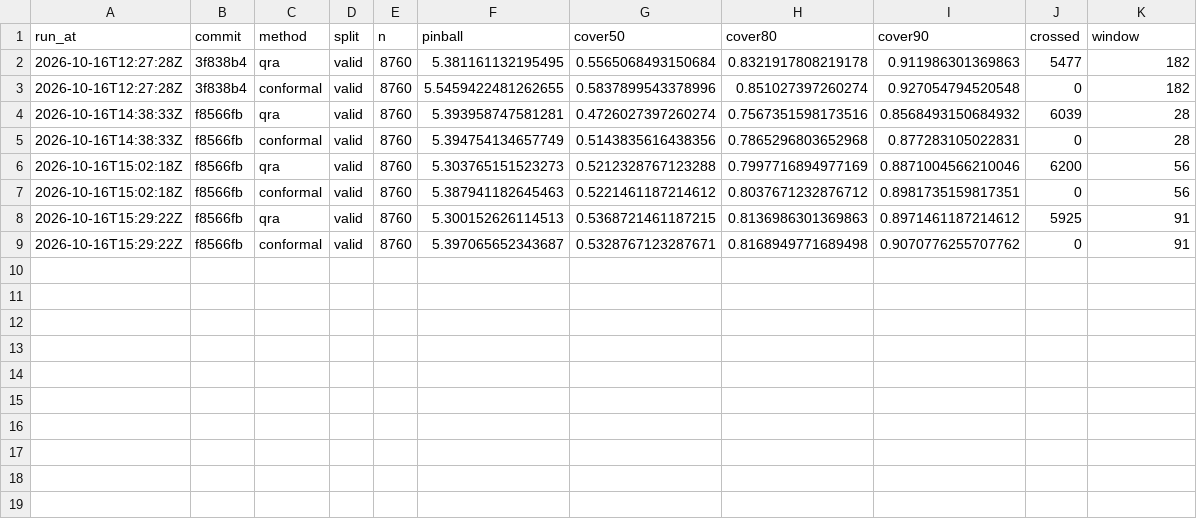
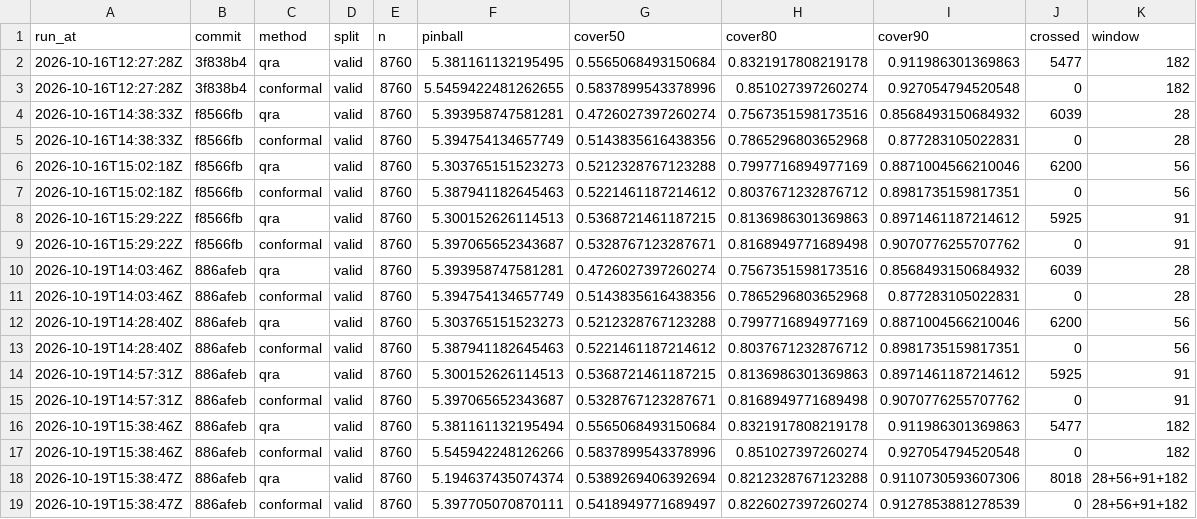
Before and after one commit to undorigo/battery-storage-backtest, a CSV file: reports/quantile_scores.csv, drawn as a sheet; the diff names each change by its address in the sheet, - before the commit and + after, or states it on an @@ line.

```diff
--- a/reports/quantile_scores.csv
+++ b/reports/quantile_scores.csv
+row 10: 2026-10-19T14:03:46Z | 886afeb | qra | valid | 8760 | 5.393958747581281 | 0.4726027397260274 | 0.7567351598173516 | 0.8568493150684932 | 6039 | 28
+row 11: 2026-10-19T14:03:46Z | 886afeb | conformal | valid | 8760 | 5.394754134657749 | 0.5143835616438356 | 0.7865296803652968 | 0.877283105022831 | 0 | 28
+row 12: 2026-10-19T14:28:40Z | 886afeb | qra | valid | 8760 | 5.303765151523273 | 0.5212328767123288 | 0.7997716894977169 | 0.8871004566210046 | 6200 | 56
+row 13: 2026-10-19T14:28:40Z | 886afeb | conformal | valid | 8760 | 5.387941182645463 | 0.5221461187214612 | 0.8037671232876712 | 0.8981735159817351 | 0 | 56
+row 14: 2026-10-19T14:57:31Z | 886afeb | qra | valid | 8760 | 5.300152626114513 | 0.5368721461187215 | 0.8136986301369863 | 0.8971461187214612 | 5925 | 91
+row 15: 2026-10-19T14:57:31Z | 886afeb | conformal | valid | 8760 | 5.397065652343687 | 0.5328767123287671 | 0.8168949771689498 | 0.9070776255707762 | 0 | 91
+row 16: 2026-10-19T15:38:46Z | 886afeb | qra | valid | 8760 | 5.381161132195494 | 0.5565068493150684 | 0.8321917808219178 | 0.911986301369863 | 5477 | 182
+row 17: 2026-10-19T15:38:46Z | 886afeb | conformal | valid | 8760 | 5.545942248126266 | 0.5837899543378996 | 0.851027397260274 | 0.927054794520548 | 0 | 182
+row 18: 2026-10-19T15:38:47Z | 886afeb | qra | valid | 8760 | 5.194637435074374 | 0.5389269406392694 | 0.8212328767123288 | 0.9110730593607306 | 8018 | 28+56+91+182
+row 19: 2026-10-19T15:38:47Z | 886afeb | conformal | valid | 8760 | 5.397705070870111 | 0.5418949771689497 | 0.8226027397260274 | 0.9127853881278539 | 0 | 28+56+91+182
```
